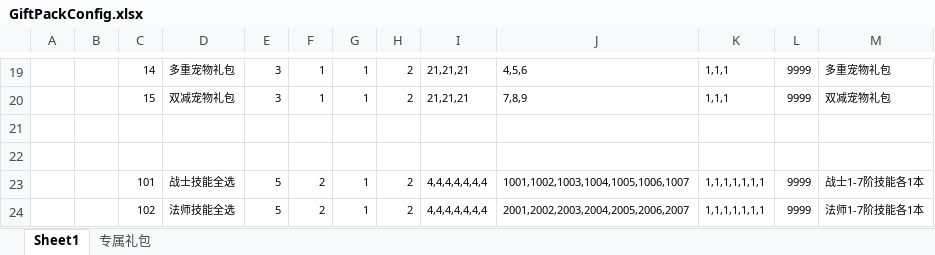
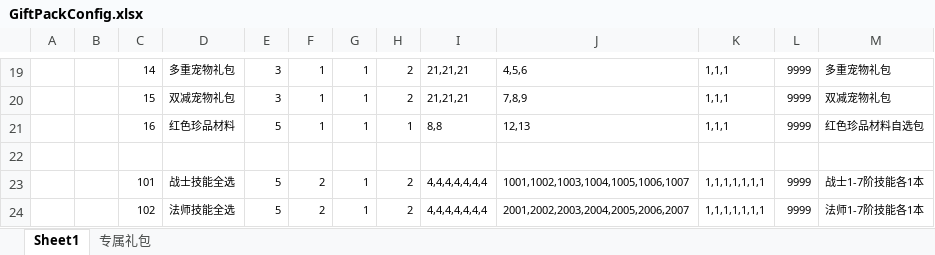
Before and after one commit to wokanjianyang/legend2, an Excel workbook: Excel/GiftPackConfig.xlsx, sheet Sheet1, drawn as a sheet; only a part is shown, gaps mark what is left out; values as stored, in another font and other column widths than the file's, no borders; the diff names each change by its address in the sheet, - before the commit and + after, or states it on an @@ line.

```diff
--- a/Excel/GiftPackConfig.xlsx (sheet Sheet1)
+++ b/Excel/GiftPackConfig.xlsx (sheet Sheet1)
-row 21: (empty)
+row 21:  |  | 16 | 红色珍品材料 | 5 | 1 | 1 | 1 | 8,8 | 12,13 | 1,1,1 | 9999 | 红色珍品材料自选包
```
Also changed, not shown: Excel/CodeConfig.xlsx, 10 other files.
